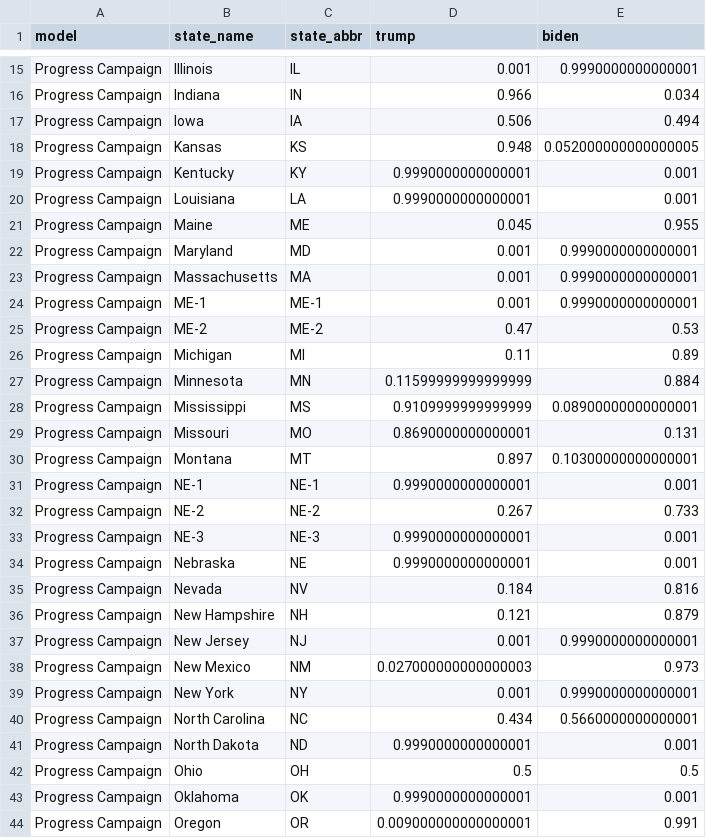
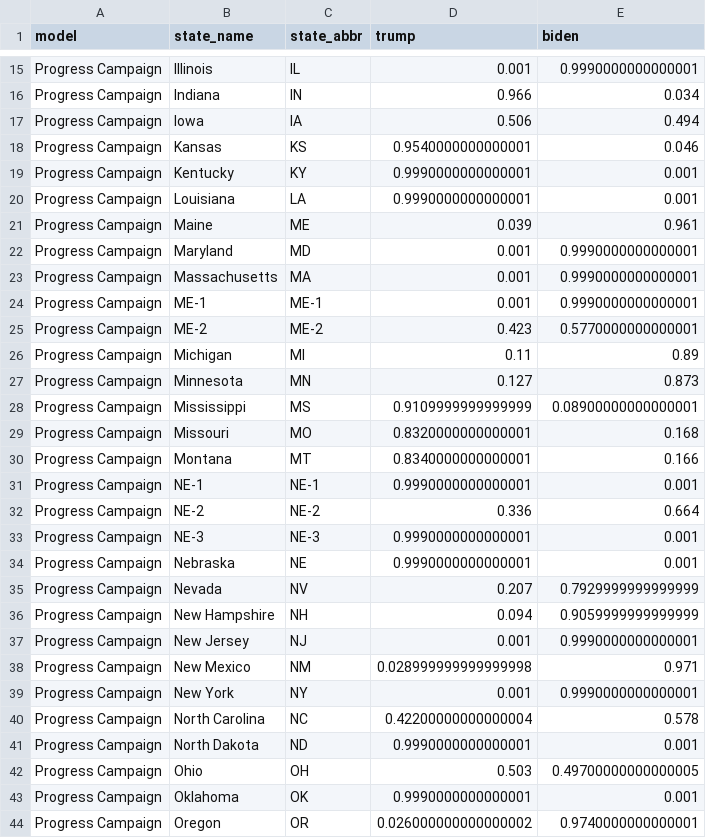
Before and after one commit to wjakethompson/2020-election-forecasts, a CSV file: forecasts/progresscampaign.csv, drawn as a sheet; only a part is shown, gaps mark what is left out; the diff covers the shown part only.

Commit message:
update progress campaign

```diff
--- a/forecasts/progresscampaign.csv
+++ b/forecasts/progresscampaign.csv
@@ -17,6 +17,6 @@ Progress Campaign,Indiana,IN,0.966,0.034
 Progress Campaign,Iowa,IA,0.506,0.494
-Progress Campaign,Kansas,KS,0.948,0.052000000000000005
+Progress Campaign,Kansas,KS,0.9540000000000001,0.046
 Progress Campaign,Kentucky,KY,0.9990000000000001,0.001
 Progress Campaign,Louisiana,LA,0.9990000000000001,0.001
-Progress Campaign,Maine,ME,0.045,0.955
+Progress Campaign,Maine,ME,0.039,0.961
 Progress Campaign,Maryland,MD,0.001,0.9990000000000001
@@ -24,21 +24,21 @@ Progress Campaign,Massachusetts,MA,0.001,0.9990000000000001
 Progress Campaign,ME-1,ME-1,0.001,0.9990000000000001
-Progress Campaign,ME-2,ME-2,0.47,0.53
+Progress Campaign,ME-2,ME-2,0.423,0.5770000000000001
 Progress Campaign,Michigan,MI,0.11,0.89
-Progress Campaign,Minnesota,MN,0.11599999999999999,0.884
+Progress Campaign,Minnesota,MN,0.127,0.873
 Progress Campaign,Mississippi,MS,0.9109999999999999,0.08900000000000001
-Progress Campaign,Missouri,MO,0.8690000000000001,0.131
-Progress Campaign,Montana,MT,0.897,0.10300000000000001
+Progress Campaign,Missouri,MO,0.8320000000000001,0.168
+Progress Campaign,Montana,MT,0.8340000000000001,0.166
 Progress Campaign,NE-1,NE-1,0.9990000000000001,0.001
-Progress Campaign,NE-2,NE-2,0.267,0.733
+Progress Campaign,NE-2,NE-2,0.336,0.664
 Progress Campaign,NE-3,NE-3,0.9990000000000001,0.001
 Progress Campaign,Nebraska,NE,0.9990000000000001,0.001
-Progress Campaign,Nevada,NV,0.184,0.816
-Progress Campaign,New Hampshire,NH,0.121,0.879
+Progress Campaign,Nevada,NV,0.207,0.7929999999999999
+Progress Campaign,New Hampshire,NH,0.094,0.9059999999999999
 Progress Campaign,New Jersey,NJ,0.001,0.9990000000000001
-Progress Campaign,New Mexico,NM,0.027000000000000003,0.973
+Progress Campaign,New Mexico,NM,0.028999999999999998,0.971
 Progress Campaign,New York,NY,0.001,0.9990000000000001
-Progress Campaign,North Carolina,NC,0.434,0.5660000000000001
+Progress Campaign,North Carolina,NC,0.42200000000000004,0.578
 Progress Campaign,North Dakota,ND,0.9990000000000001,0.001
-Progress Campaign,Ohio,OH,0.5,0.5
+Progress Campaign,Ohio,OH,0.503,0.49700000000000005
 Progress Campaign,Oklahoma,OK,0.9990000000000001,0.001
-Progress Campaign,Oregon,OR,0.009000000000000001,0.991
+Progress Campaign,Oregon,OR,0.026000000000000002,0.9740000000000001
```
Also changed, not shown: 18 edited cells elsewhere in this file.
